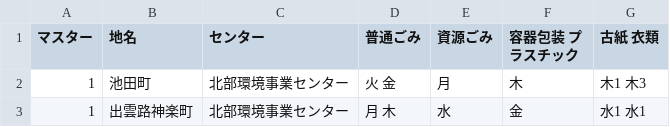
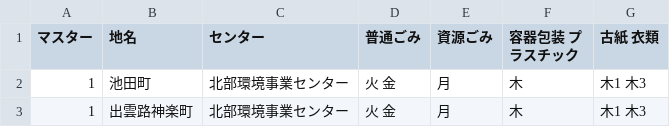
Before and after one commit to ofuku3f/5374osaka.github.com, a CSV file: data/area_days.csv, drawn as a sheet.

Commit message:
Update area_days.csv

```diff
--- a/data/area_days.csv
+++ b/data/area_days.csv
@@ -2,2 +2,2 @@
 1,池田町,北部環境事業センター,火 金,月,木,木1 木3
-1,出雲路神楽町,北部環境事業センター,月 木,水,金,水1 水1
+1,出雲路神楽町,北部環境事業センター,火 金,月,木,木1 木3
```
